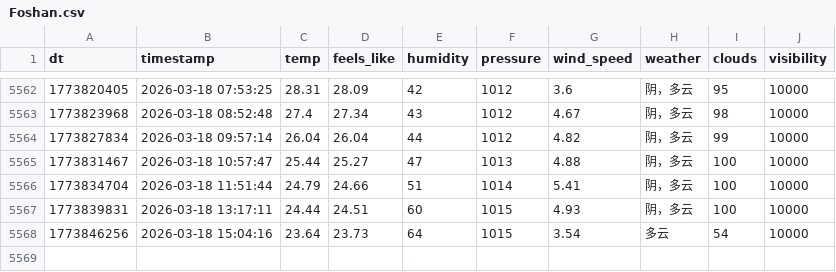
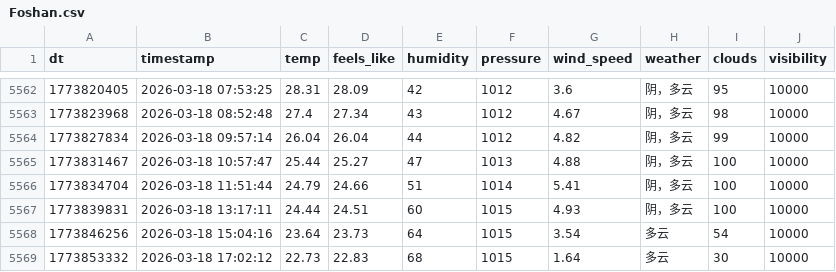
Before and after one commit to FireStar0507/OWMweather-logger, a CSV file: weather_data/Foshan.csv, drawn as a sheet; only a part is shown, gaps mark what is left out; the diff names each change by its address in the sheet, - before the commit and + after, or states it on an @@ line.

```diff
--- a/weather_data/Foshan.csv
+++ b/weather_data/Foshan.csv
+row 5569: 1773853332 | 2026-03-18 17:02:12 | 22.73 | 22.83 | 68 | 1015 | 1.64 | 多云 | 30 | 10000
```
Also changed, not shown: weather_data/Beijing.csv, weather_data/Shanghai.csv.
